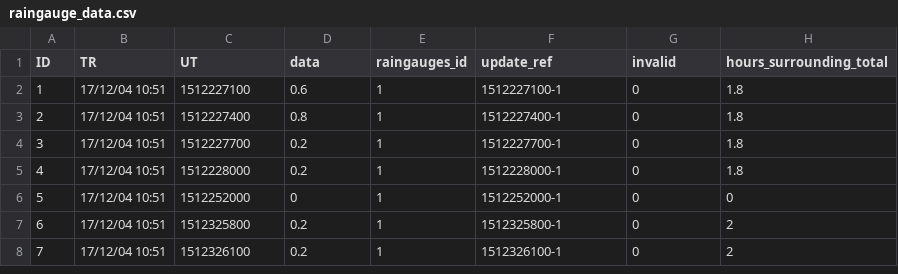
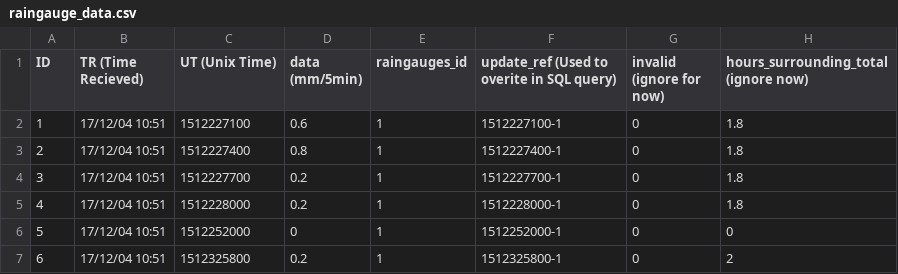
Before and after one commit to katrintirok/python-environmental-lesson, a CSV file: data/rainfall/raingauge_data.csv, drawn as a sheet; only a part is shown; the shorter side is filled out with more unchanged rows.

Commit message:
adding definitions

```diff
--- a/data/rainfall/raingauge_data.csv
+++ b/data/rainfall/raingauge_data.csv
@@ -1,2 +1,2 @@
-ID,TR,UT,data,raingauges_id,update_ref,invalid,hours_surrounding_total
+ID,TR (Time Recieved),UT (Unix Time),data (mm/5min),raingauges_id,update_ref (Used to overite in SQL query),invalid (ignore for now),hours_surrounding_total (ignore now)
 1,17/12/04 10:51,1512227100,0.6,1,1512227100-1,0,1.8
```
